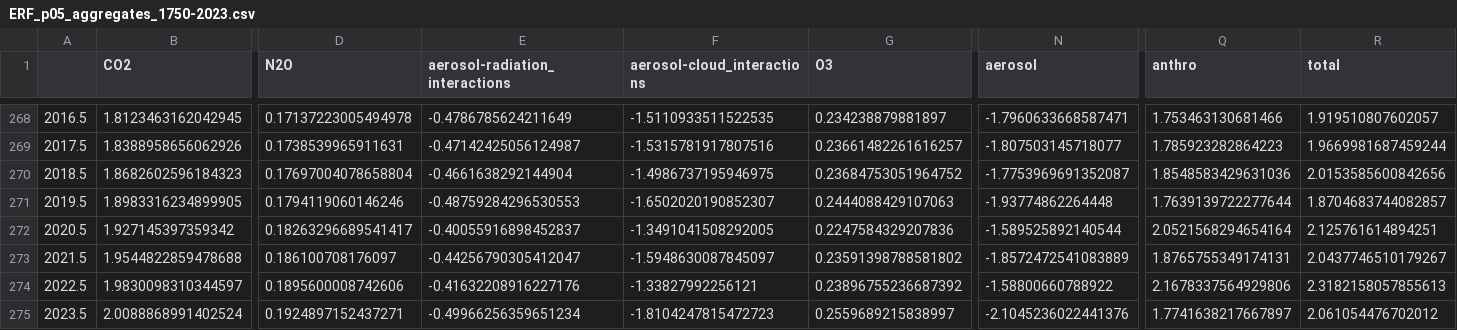
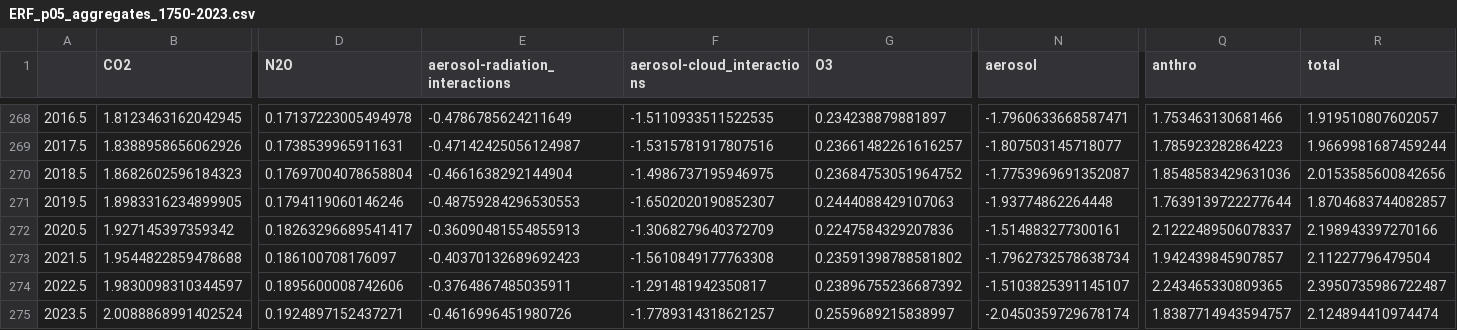
Before and after one commit to ClimateIndicator/forcing-timeseries, a CSV file: output/ERF_p05_aggregates_1750-2023.csv, drawn as a sheet; only a part is shown, gaps mark what is left out; the diff names each change by its address in the sheet, - before the commit and + after, or states it on an @@ line.

```diff
--- a/output/ERF_p05_aggregates_1750-2023.csv
+++ b/output/ERF_p05_aggregates_1750-2023.csv
-E272 (aerosol-radiation_interactions): -0.40055916898452837
+E272 (aerosol-radiation_interactions): -0.36090481554855913
-F272 (aerosol-cloud_interactions): -1.3491041508292005
+F272 (aerosol-cloud_interactions): -1.3068279640372709
-N272 (aerosol): -1.589525892140544
+N272 (aerosol): -1.514883277300161
-Q272 (anthro): 2.0521568294654164
+Q272 (anthro): 2.1222489506078337
-R272 (total): 2.125761614894251
+R272 (total): 2.198943397270166
-E273 (aerosol-radiation_interactions): -0.44256790305412047
+E273 (aerosol-radiation_interactions): -0.40370132689692423
-F273 (aerosol-cloud_interactions): -1.5948630087845097
+F273 (aerosol-cloud_interactions): -1.5610849177763308
-N273 (aerosol): -1.8572472541083889
+N273 (aerosol): -1.7962732578638734
-Q273 (anthro): 1.8765755349174131
+Q273 (anthro): 1.942439845907857
-R273 (total): 2.0437746510179267
+R273 (total): 2.11227796479504
-E274 (aerosol-radiation_interactions): -0.41632208916227176
+E274 (aerosol-radiation_interactions): -0.3764867485035911
-F274 (aerosol-cloud_interactions): -1.33827992256121
+F274 (aerosol-cloud_interactions): -1.291481942350817
-N274 (aerosol): -1.58800660788922
+N274 (aerosol): -1.5103825391145107
-Q274 (anthro): 2.1678337564929806
+Q274 (anthro): 2.243465330809365
-R274 (total): 2.3182158057855613
+R274 (total): 2.3950735986722487
-E275 (aerosol-radiation_interactions): -0.49966256359651234
+E275 (aerosol-radiation_interactions): -0.4616996451980726
-F275 (aerosol-cloud_interactions): -1.8104247815472723
+F275 (aerosol-cloud_interactions): -1.7789314318621257
-N275 (aerosol): -2.1045236022441376
+N275 (aerosol): -2.0450359729678174
-Q275 (anthro): 1.7741638217667897
+Q275 (anthro): 1.8387714943594757
-R275 (total): 2.061054476702012
+R275 (total): 2.124894410974474
```
Also changed, not shown: output/ERF_best_DAMIP_1750-2023.csv, output/ERF_best_aggregates_1750-2023.csv, 8 other files.
